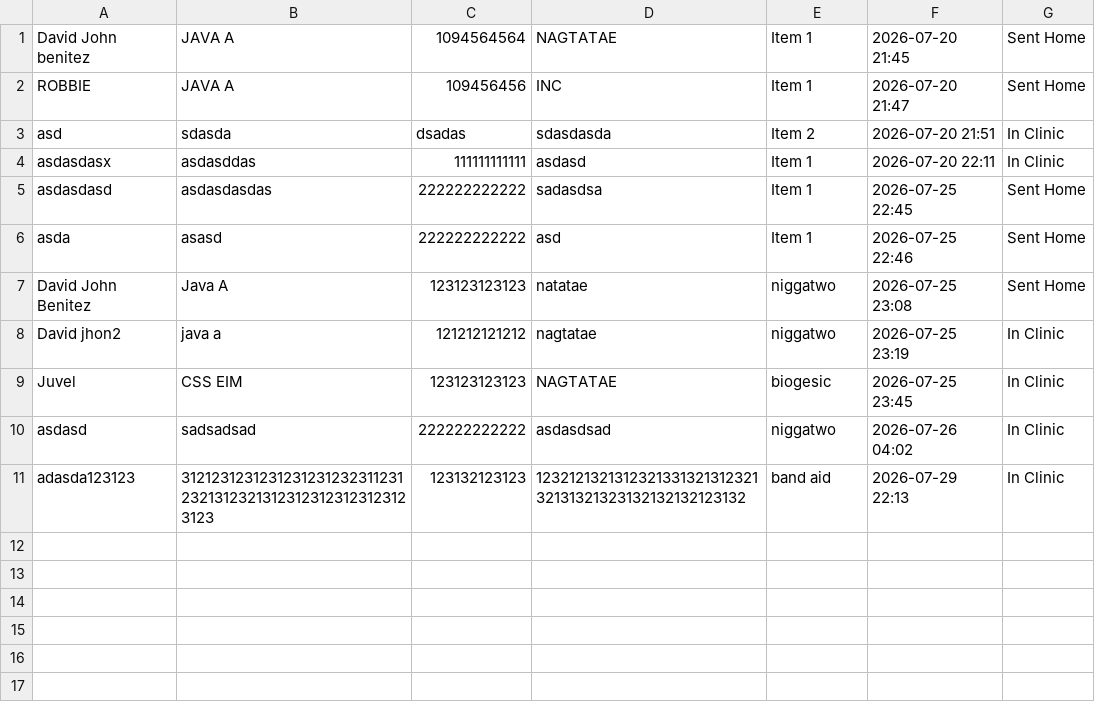
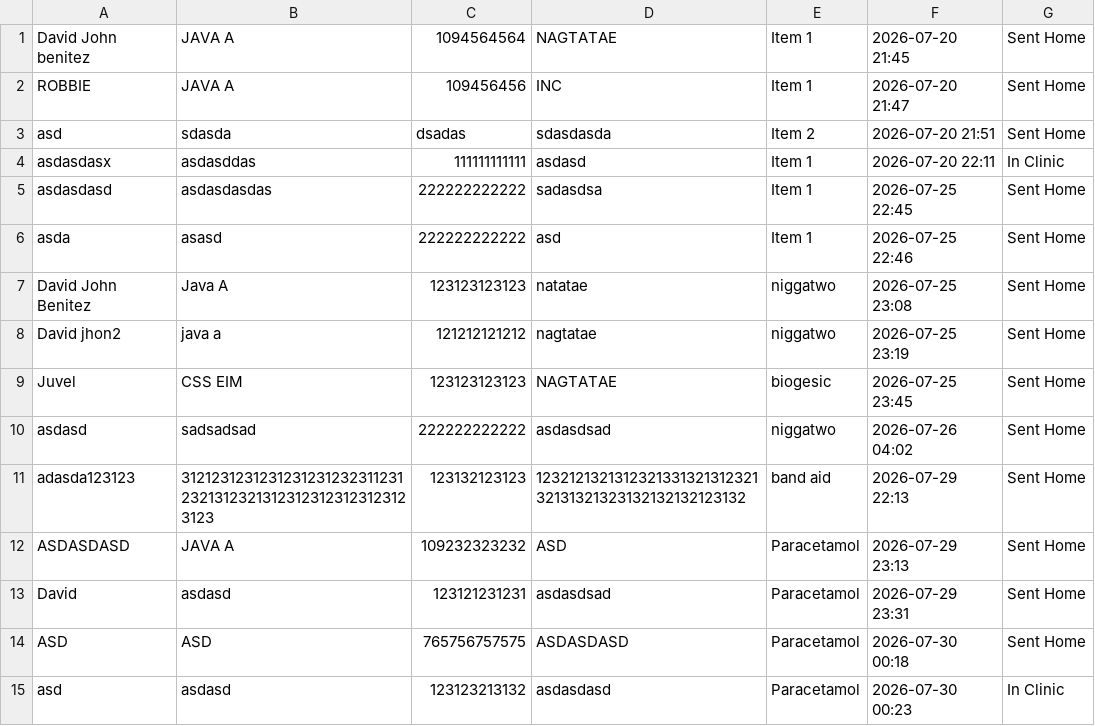
Before and after one commit to MisuriTakahashi/ClinicCapstone-SY-2026-2027, a CSV file: visits.csv, drawn as a sheet.

```diff
--- a/visits.csv
+++ b/visits.csv
@@ -2,3 +2,3 @@
 "ROBBIE","JAVA A","109456456","INC","Item 1","2026-07-20 21:47","Sent Home"
-"asd","sdasda","dsadas","sdasdasda","Item 2","2026-07-20 21:51","In Clinic"
+"asd","sdasda","dsadas","sdasdasda","Item 2","2026-07-20 21:51","Sent Home"
 "asdasdasx","asdasddas","111111111111","asdasd","Item 1","2026-07-20 22:11","In Clinic"
@@ -7,5 +7,9 @@
 "David John Benitez","Java A","123123123123","natatae","niggatwo","2026-07-25 23:08","Sent Home"
-"David jhon2","java a","121212121212","nagtatae","niggatwo","2026-07-25 23:19","In Clinic"
-"Juvel","CSS EIM","123123123123","NAGTATAE","biogesic","2026-07-25 23:45","In Clinic"
-"asdasd","sadsadsad","222222222222","asdasdsad","niggatwo","2026-07-26 04:02","In Clinic"
-"adasda123123","312123123123123123123231123123213123213123123123123123123123","123132123123","123212132131232133132131232132131321323132132132123132","band aid","2026-07-29 22:13","In Clinic"
+"David jhon2","java a","121212121212","nagtatae","niggatwo","2026-07-25 23:19","Sent Home"
+"Juvel","CSS EIM","123123123123","NAGTATAE","biogesic","2026-07-25 23:45","Sent Home"
+"asdasd","sadsadsad","222222222222","asdasdsad","niggatwo","2026-07-26 04:02","Sent Home"
+"adasda123123","312123123123123123123231123123213123213123123123123123123123","123132123123","123212132131232133132131232132131321323132132132123132","band aid","2026-07-29 22:13","Sent Home"
+"ASDASDASD","JAVA A","109232323232","ASD","Paracetamol","2026-07-29 23:13","Sent Home"
+"David","asdasd","123121231231","asdasdsad","Paracetamol","2026-07-29 23:31","Sent Home"
+"ASD","ASD","765756757575","ASDASDASD","Paracetamol","2026-07-30 00:18","Sent Home"
+"asd","asdasd","123123213132","asdasdasd","Paracetamol","2026-07-30 00:23","In Clinic"
```
Also changed, not shown: 6 other files.
